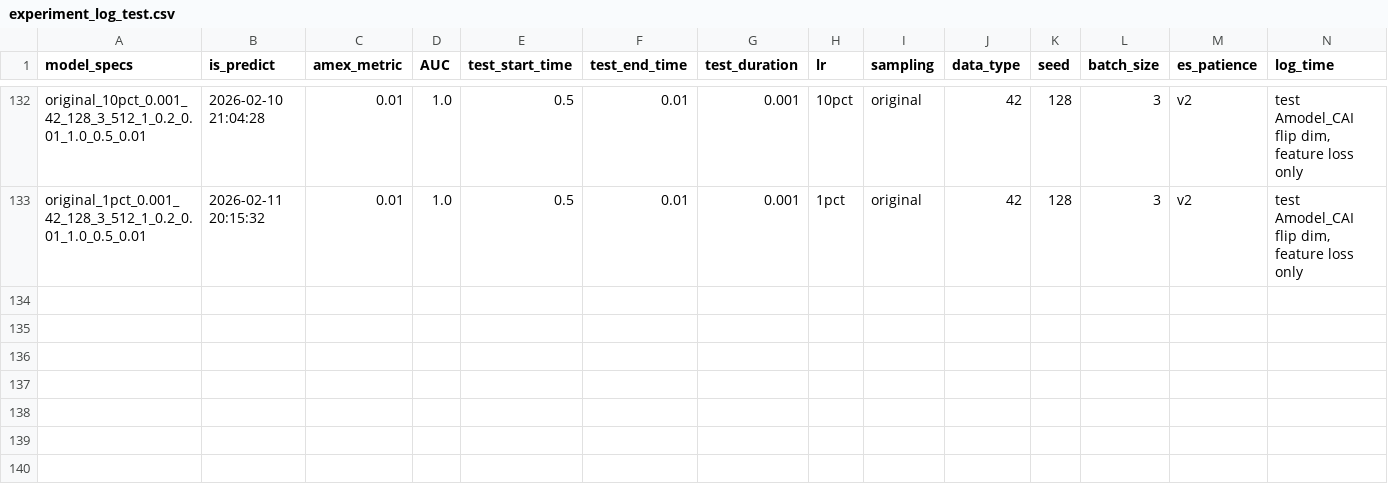
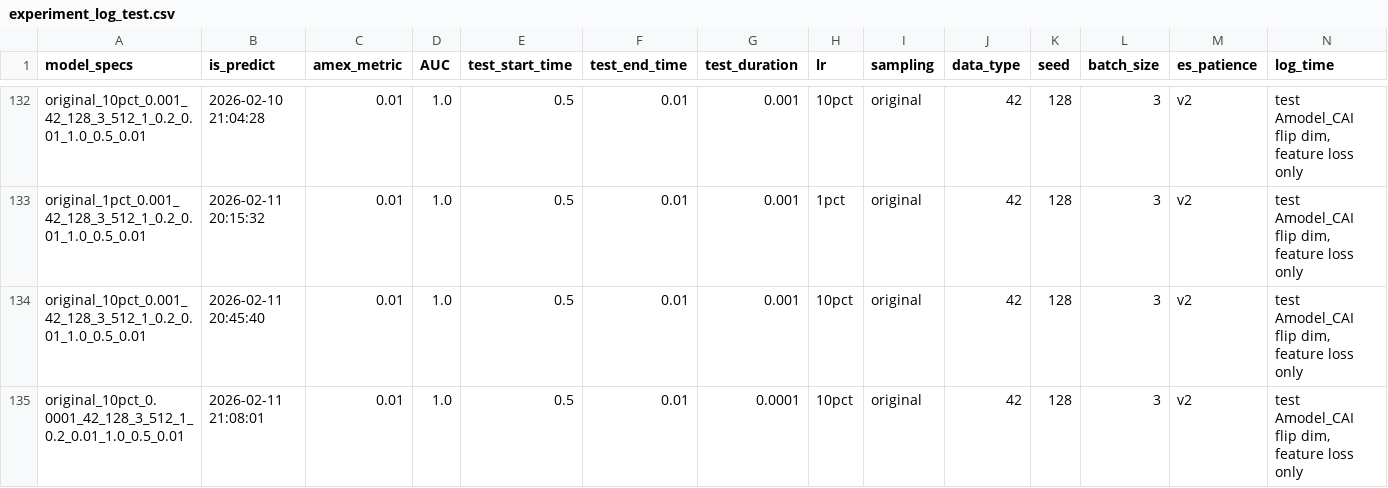
Before and after one commit to hzqn1234/TimeKD_zq, a CSV file: experiment_log_test.csv, drawn as a sheet; only a part is shown, gaps mark what is left out; rows hold the shown columns only; the diff names each change by its address in the sheet, - before the commit and + after, or states it on an @@ line.

```diff
--- a/experiment_log_test.csv
+++ b/experiment_log_test.csv
+row 134: original_10pct_0.001_42_128_3_512_1_0.2_0.01_1.0_0.5_0.01 | 2026-02-11 20:45:40 | 0.01 | 1.0 | 0.5 | 0.01 | 0.001 | 10pct | original | 42 | 128 | 3 | v2 | test Amodel_CAI flip dim, feature loss only
+row 135: original_10pct_0.0001_42_128_3_512_1_0.2_0.01_1.0_0.5_0.01 | 2026-02-11 21:08:01 | 0.01 | 1.0 | 0.5 | 0.01 | 0.0001 | 10pct | original | 42 | 128 | 3 | v2 | test Amodel_CAI flip dim, feature loss only
```
Also changed, not shown: experiment_log_predict.csv, experiment_log_train.csv, 1 other file.
